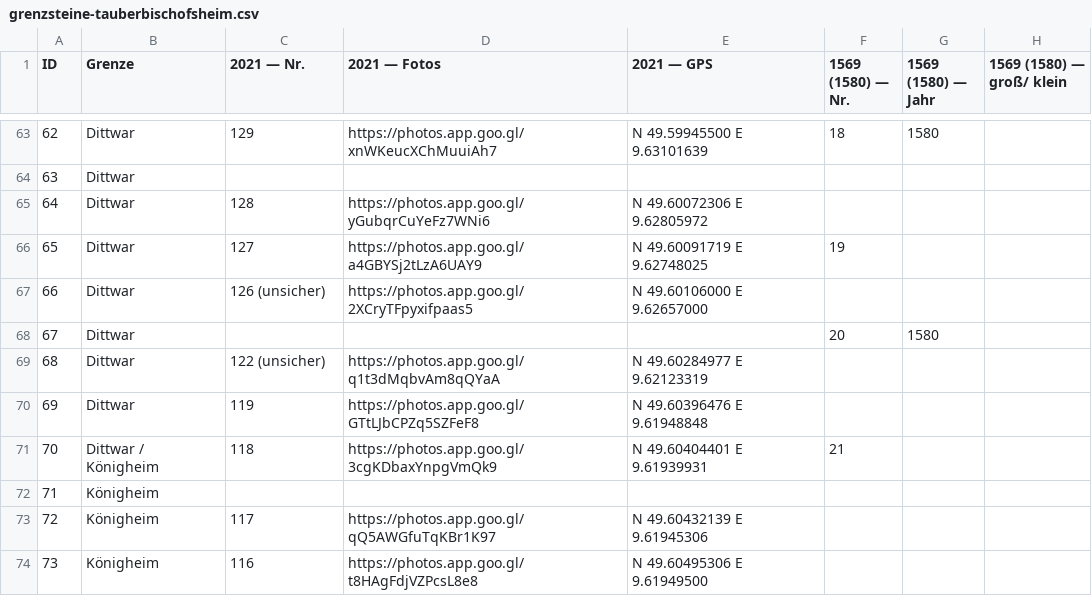
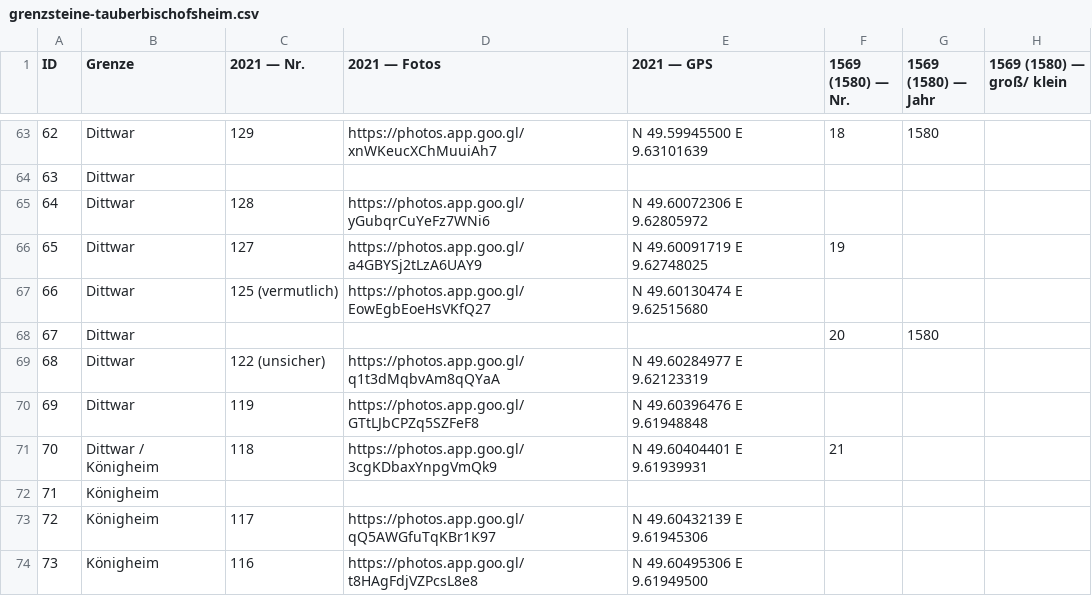
Before and after one commit to lebolama/GemarkungsgrenzeBBB, a CSV file: entwurf/grenzsteine-tauberbischofsheim.csv, drawn as a sheet; only a part is shown, gaps mark what is left out; the diff names each change by its address in the sheet, - before the commit and + after, or states it on an @@ line.

```diff
--- a/entwurf/grenzsteine-tauberbischofsheim.csv
+++ b/entwurf/grenzsteine-tauberbischofsheim.csv
-C67 (2021 — Nr.): 126 (unsicher)
+C67 (2021 — Nr.): 125 (vermutlich)
-D67 (2021 — Fotos): https://photos.app.goo.gl/2XCryTFpyxifpaas5
+D67 (2021 — Fotos): https://photos.app.goo.gl/EowEgbEoeHsVKfQ27
-E67 (2021 — GPS): N 49.60106000 E 9.62657000
+E67 (2021 — GPS): N 49.60130474 E 9.62515680
```
Also changed, not shown: site/grenzsteine-tauberbischofsheim.csv, 21 other files.
